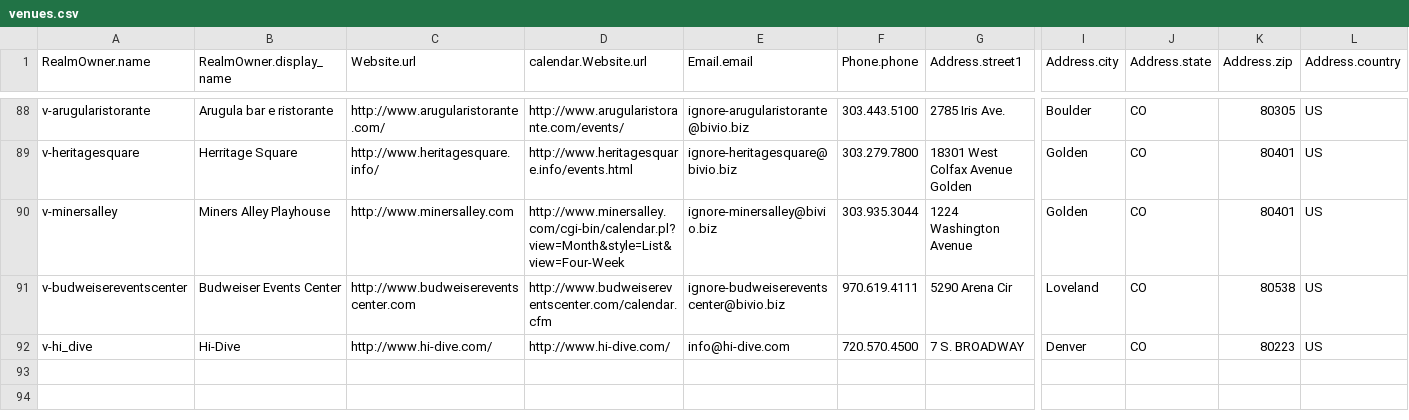
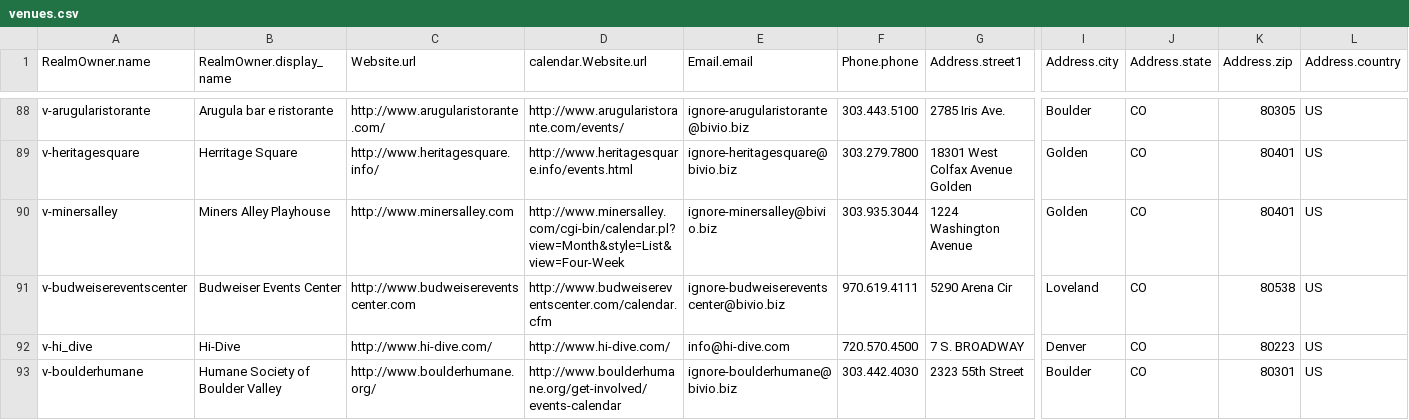
Before and after one commit to biviosoftware/perl-Cal54, a CSV file: files/cal54/ddl/venues.csv, drawn as a sheet; only a part is shown, gaps mark what is left out; rows hold the shown columns only; the diff names each change by its address in the sheet, - before the commit and + after, or states it on an @@ line.

```diff
--- a/files/cal54/ddl/venues.csv
+++ b/files/cal54/ddl/venues.csv
+row 93: v-boulderhumane | Humane Society of Boulder Valley | http://www.boulderhumane.org/ | http://www.boulderhumane.org/get-involved/events-calendar | ignore-boulderhumane@bivio.biz | 303.442.4030 | 2323 55th Street | Boulder | CO | 80301 | US
```
Also changed, not shown: files/cal54/ddl/scrapers.csv.
